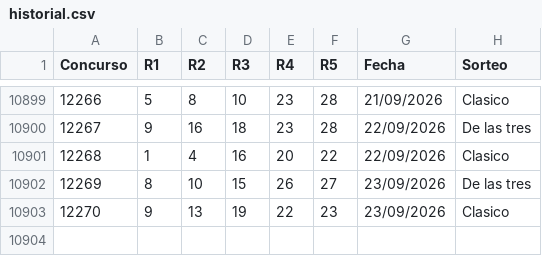
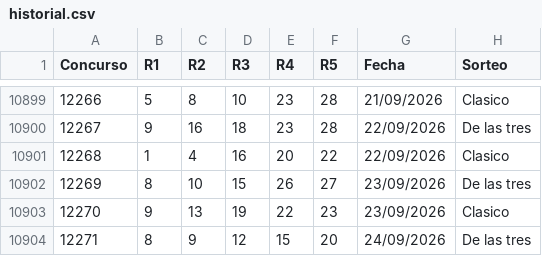
Before and after one commit to vrr6903-dotcom/Chispazohoy, a CSV file: historial.csv, drawn as a sheet; only a part is shown, gaps mark what is left out.

```diff
--- a/historial.csv
+++ b/historial.csv
@@ -10903 +10903,2 @@ Concurso,R1,R2,R3,R4,R5,Fecha,Sorteo
 12270,9,13,19,22,23,23/09/2026,Clasico
+12271,8,9,12,15,20,24/09/2026,De las tres
```
Also changed, not shown: 7 other files.
